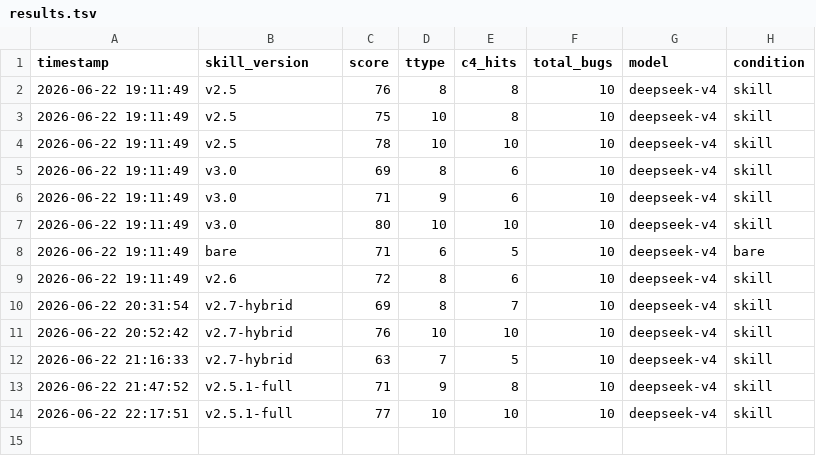
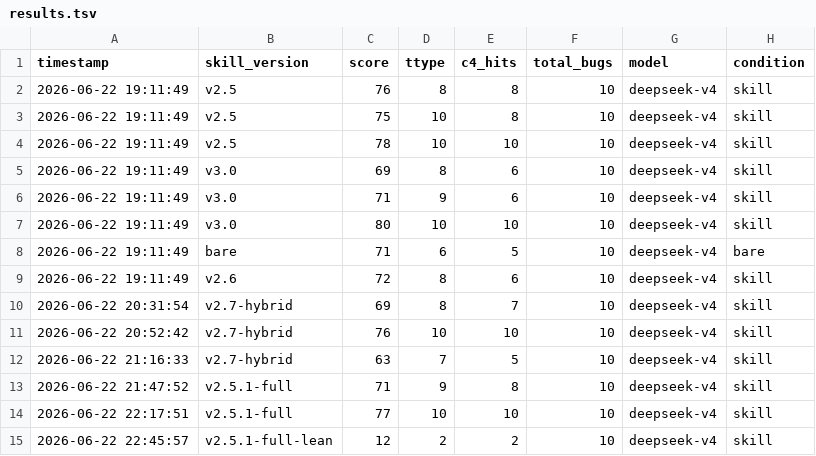
Before and after one commit to FYFran/campus-instant-messenger, a TSV file: .claude/benchmarks/bughunt/results.tsv, drawn as a sheet; the diff names each change by its address in the sheet, - before the commit and + after, or states it on an @@ line.

```diff
--- a/.claude/benchmarks/bughunt/results.tsv
+++ b/.claude/benchmarks/bughunt/results.tsv
+row 15: 2026-06-22 22:45:57 | v2.5.1-full-lean | 12 | 2 | 2 | 10 | deepseek-v4 | skill
```
Also changed, not shown: 3 other files.
